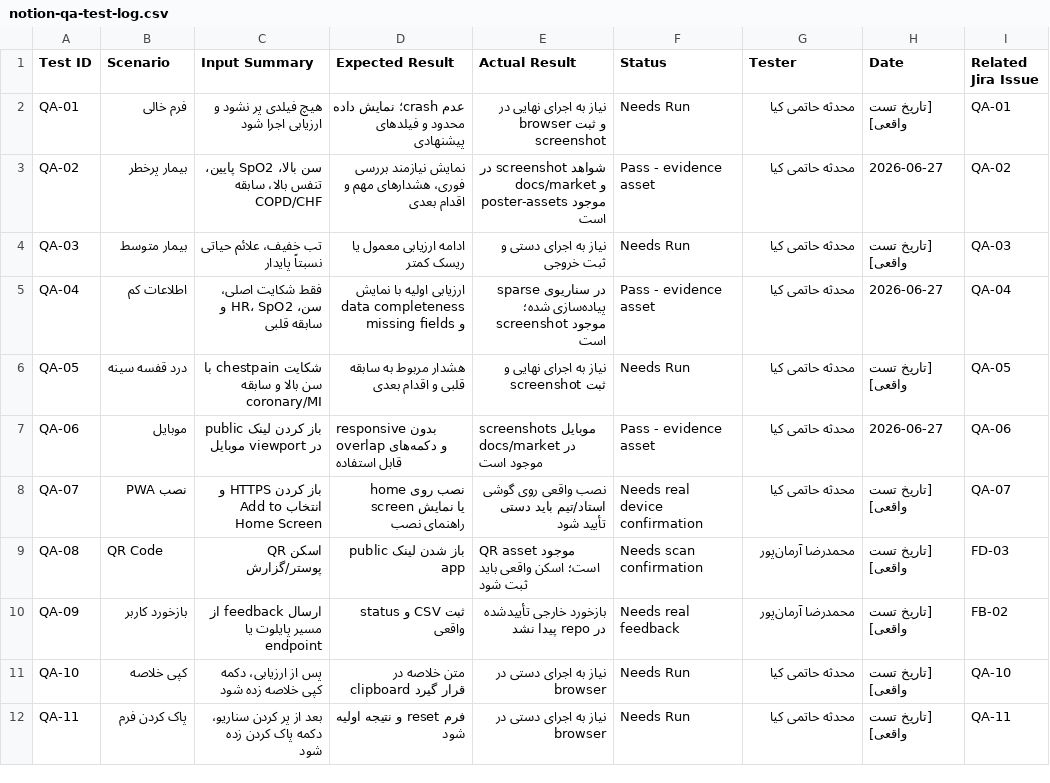
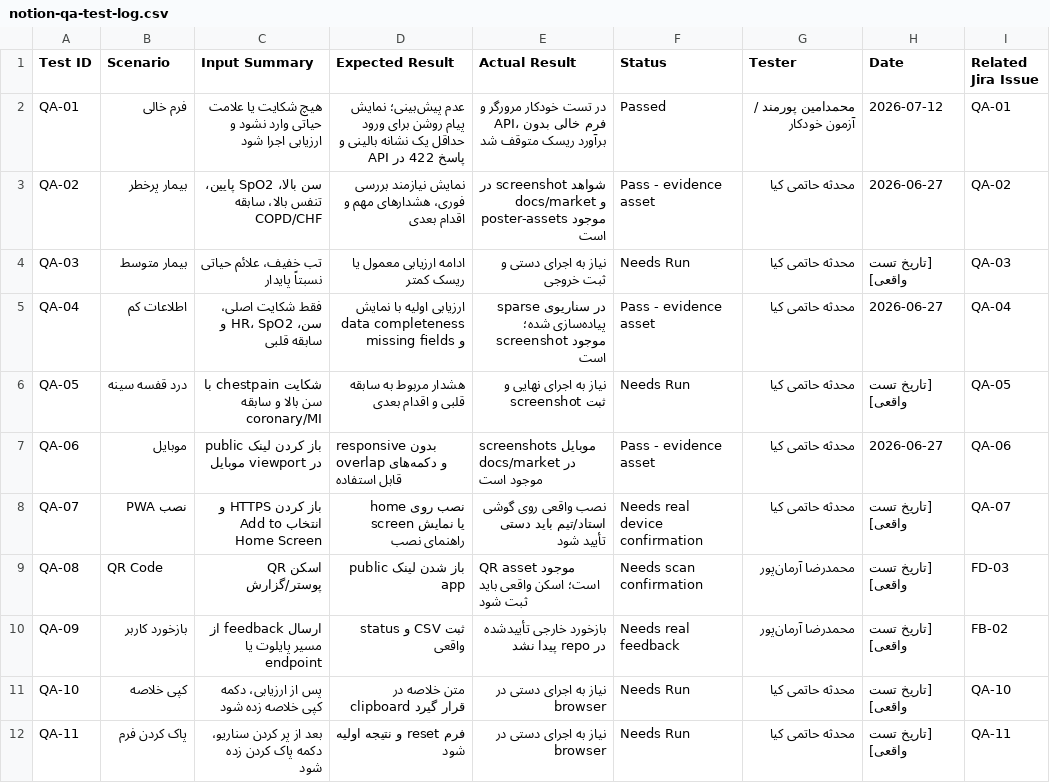
Before and after one commit to AminHatesProgramming/emergency-triage-mvp, a CSV file: project-management-final-package/notion-qa-test-log.csv, drawn as a sheet.

Commit message:
Finalize rubric compliance and input safety

```diff
--- a/project-management-final-package/notion-qa-test-log.csv
+++ b/project-management-final-package/notion-qa-test-log.csv
@@ -1,3 +1,3 @@
 Test ID,Scenario,Input Summary,Expected Result,Actual Result,Status,Tester,Date,Related Jira Issue
-QA-01,فرم خالی,هیچ فیلدی پر نشود و ارزیابی اجرا شود,عدم crash؛ نمایش داده محدود و فیلدهای پیشنهادی,نیاز به اجرای نهایی در browser و ثبت screenshot,Needs Run,محدثه حاتمی کیا,[تاریخ تست واقعی],QA-01
+QA-01,فرم خالی,هیچ شکایت یا علامت حیاتی وارد نشود و ارزیابی اجرا شود,عدم پیش‌بینی؛ نمایش پیام روشن برای ورود حداقل یک نشانه بالینی و پاسخ 422 در API,در تست خودکار مرورگر و API، فرم خالی بدون برآورد ریسک متوقف شد,Passed,محمدامین پورمند / آزمون خودکار,2026-07-12,QA-01
 QA-02,بیمار پرخطر,سن بالا، SpO2 پایین، تنفس بالا، سابقه COPD/CHF,نمایش نیازمند بررسی فوری، هشدارهای مهم و اقدام بعدی,شواهد screenshot در docs/market و poster-assets موجود است,Pass - evidence asset,محدثه حاتمی کیا,2026-06-27,QA-02
```
Also changed, not shown: 32 other files.
